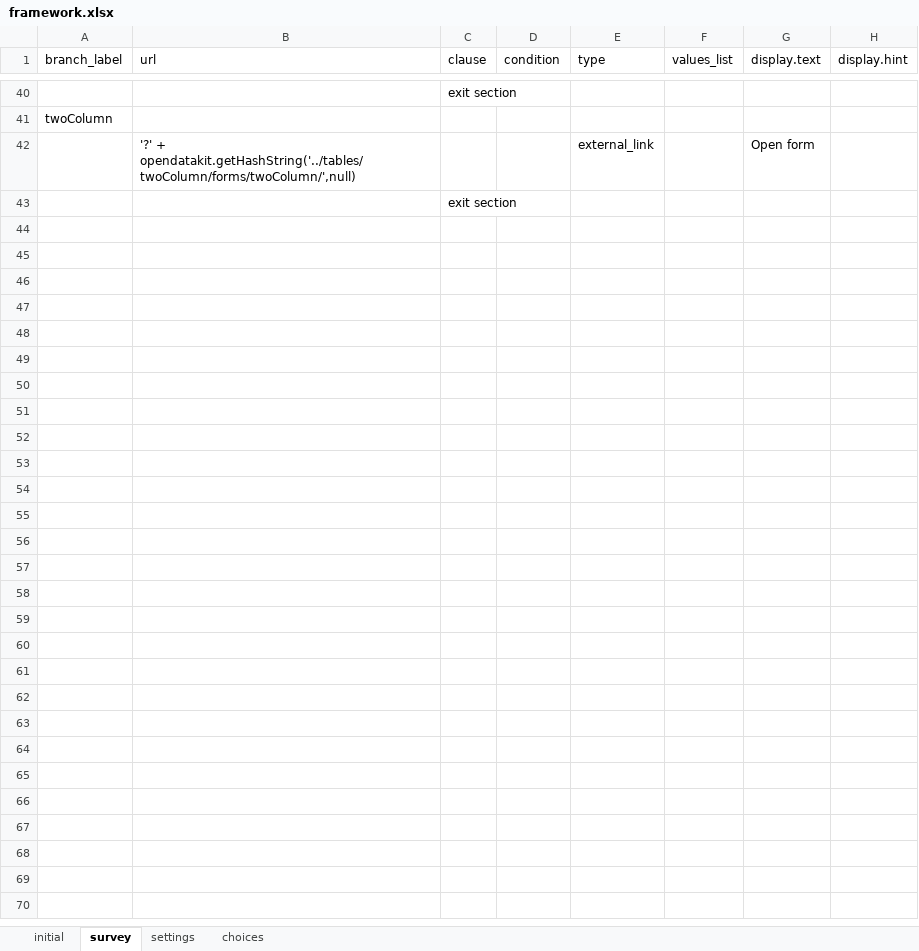
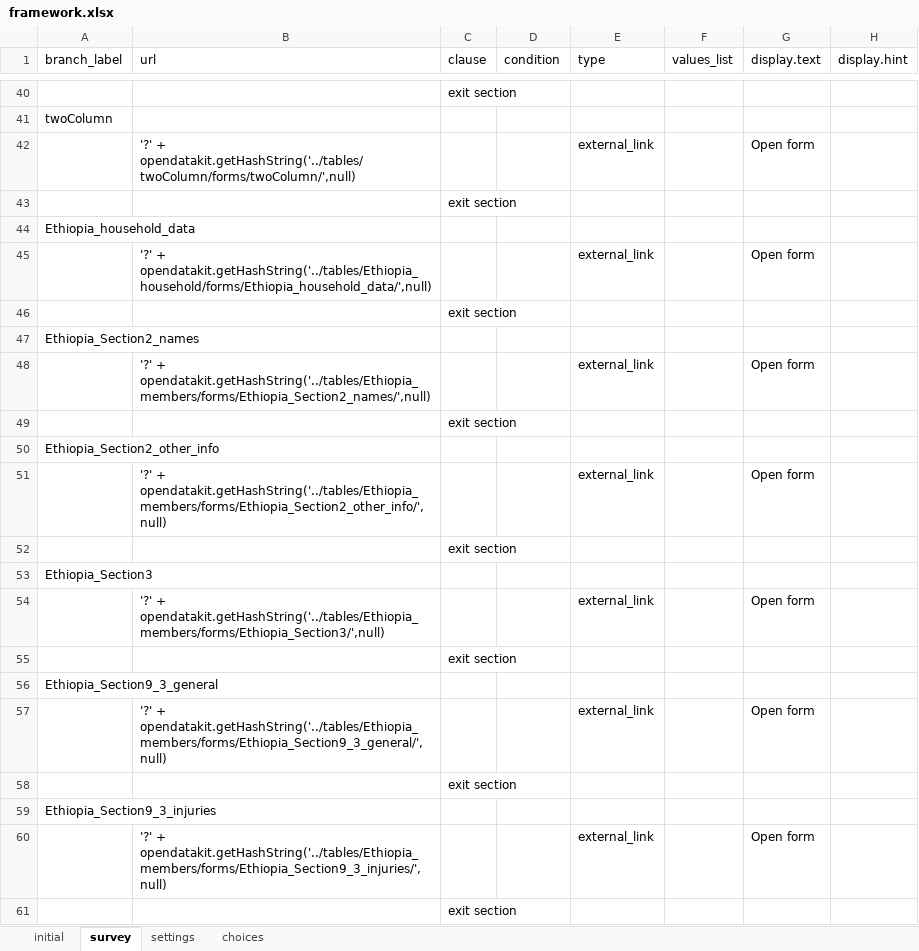
Before and after one commit to odk-x/app-designer, an Excel workbook: form-files/framework/framework.xlsx, sheet survey, drawn as a sheet; only a part is shown, gaps mark what is left out; values as stored, in another font and other column widths than the file's, no borders; the diff names each change by its address in the sheet, - before the commit and + after, or states it on an @@ line.

Commit message:
updated framework to include Ethiopia Study

```diff
--- a/form-files/framework/framework.xlsx (sheet survey)
+++ b/form-files/framework/framework.xlsx (sheet survey)
+row 44: Ethiopia_household_data
+row 45:  | '?' + opendatakit.getHashString('../tables/Ethiopia_household/forms/Ethiopia_household_data/',null) |  |  | external_link |  | Open form
+row 46:  |  | exit section
+row 47: Ethiopia_Section2_names
+row 48:  | '?' + opendatakit.getHashString('../tables/Ethiopia_members/forms/Ethiopia_Section2_names/',null) |  |  | external_link |  | Open form
+row 49:  |  | exit section
+row 50: Ethiopia_Section2_other_info
+row 51:  | '?' + opendatakit.getHashString('../tables/Ethiopia_members/forms/Ethiopia_Section2_other_info/',null) |  |  | external_link |  | Open form
+row 52:  |  | exit section
+row 53: Ethiopia_Section3
+row 54:  | '?' + opendatakit.getHashString('../tables/Ethiopia_members/forms/Ethiopia_Section3/',null) |  |  | external_link |  | Open form
+row 55:  |  | exit section
+row 56: Ethiopia_Section9_3_general
+row 57:  | '?' + opendatakit.getHashString('../tables/Ethiopia_members/forms/Ethiopia_Section9_3_general/',null) |  |  | external_link |  | Open form
+row 58:  |  | exit section
+row 59: Ethiopia_Section9_3_injuries
+row 60:  | '?' + opendatakit.getHashString('../tables/Ethiopia_members/forms/Ethiopia_Section9_3_injuries/',null) |  |  | external_link |  | Open form
+row 61:  |  | exit section
```
Also changed, not shown: sheet choices, form-files/tables/household/forms/household_new/household_new.xlsx, 2 other files.
